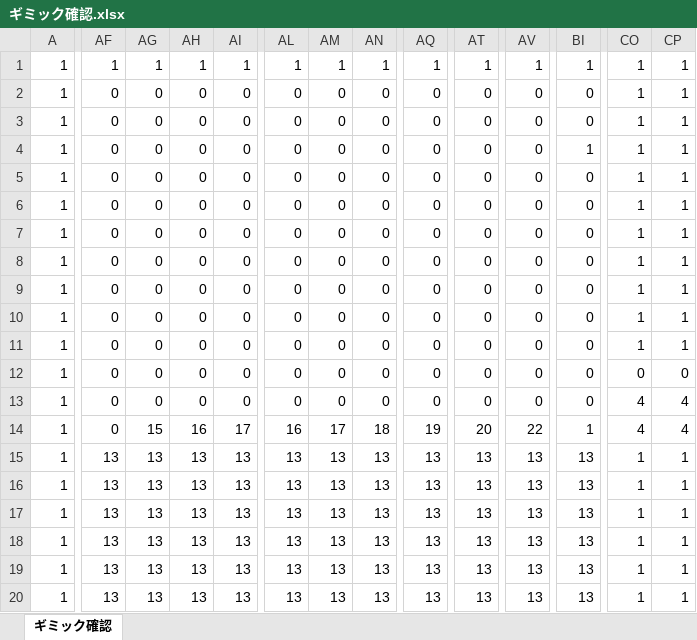
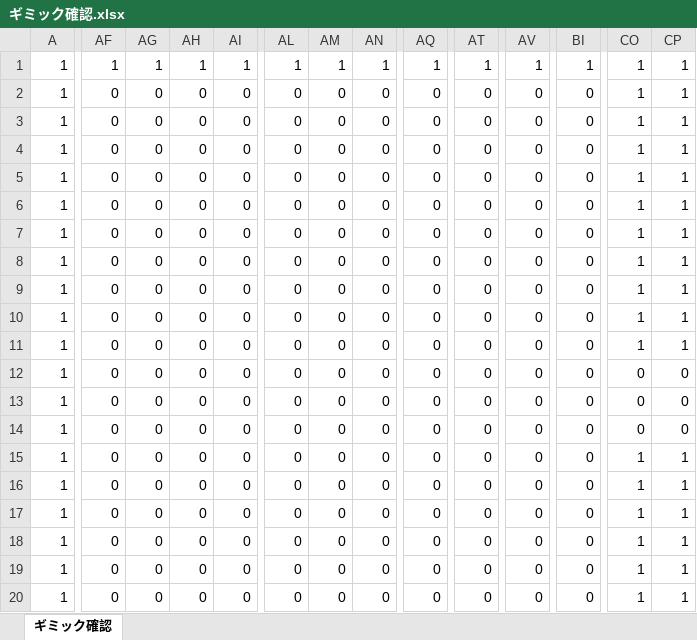
Before and after one commit to 0GU/Rain-cloud-friends, an Excel workbook: Project1/Project1/ギミック確認.xlsx, sheet ギミック確認, drawn as a sheet; only a part is shown, gaps mark what is left out; values as stored, in another font and other column widths than the file's, no borders; conditional formats not drawn; removed rows and columns are numbered as before the commit, all else as after; rows hold the shown columns only; the diff covers the shown part only; the diff names each change by its address in the sheet, - before the commit and + after, or states it on an @@ line.

```diff
--- a/Project1/Project1/ギミック確認.xlsx (sheet ギミック確認)
+++ b/Project1/Project1/ギミック確認.xlsx (sheet ギミック確認)
-row 4: 1 | 0 | 0 | 0 | 0 | 0 | 0 | 0 | 0 | 0 | 0 | 1 | 1 | 1
+row 9: 1 | 0 | 0 | 0 | 0 | 0 | 0 | 0 | 0 | 0 | 0 | 0 | 1 | 1
-CO13:CO14: 4
+CO13:CO14: 0
-CP13:CP14: 4
+CP13:CP14: 0
-AG14: 15
+AG14: 0
-AH14: 16
+AH14: 0
-AI14: 17
+AI14: 0
-AL14: 16
+AL14: 0
-AM14: 17
+AM14: 0
-AN14: 18
+AN14: 0
-AQ14: 19
+AQ14: 0
-AT14: 20
+AT14: 0
-AV14: 22
+AV14: 0
-BI14: 1
+BI14: 0
-AF15:AF20: 13
+AF15:AF20: 0
-AG15:AG20: 13
+AG15:AG20: 0
-AH15:AH20: 13
+AH15:AH20: 0
-AI15:AI20: 13
+AI15:AI20: 0
-AL15:AL20: 13
+AL15:AL20: 0
-AM15:AM20: 13
+AM15:AM20: 0
-AN15:AN20: 13
+AN15:AN20: 0
-AQ15:AQ20: 13
+AQ15:AQ20: 0
-AT15:AT20: 13
+AT15:AT20: 0
-AV15:AV20: 13
+AV15:AV20: 0
-BI15:BI20: 13
+BI15:BI20: 0
```
Also changed, not shown: 13 edited cells elsewhere in this sheet, 12 other files.
